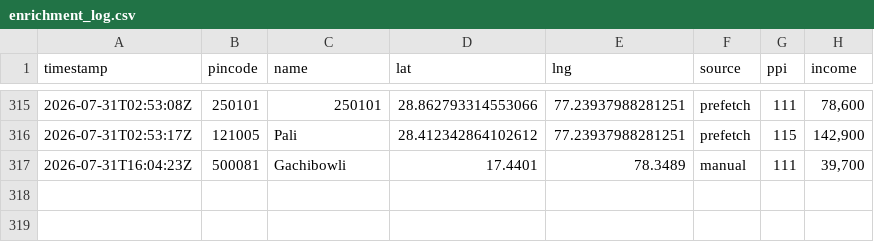
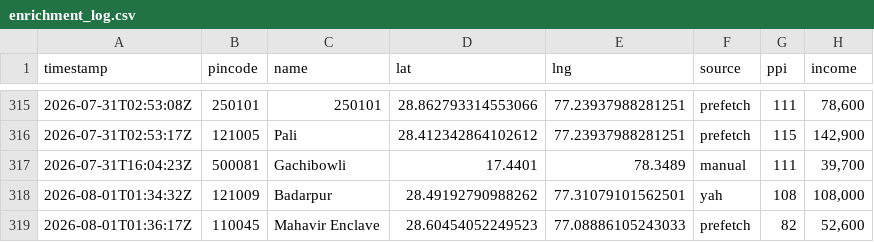
Before and after one commit to Raghotham-harish/paisa-map, a CSV file: data/output/enrichment_log.csv, drawn as a sheet; only a part is shown, gaps mark what is left out.

```diff
--- a/data/output/enrichment_log.csv
+++ b/data/output/enrichment_log.csv
@@ -317 +317,3 @@ timestamp,pincode,name,lat,lng,source,ppi,income
 2026-07-31T16:04:23Z,500081,Gachibowli,17.4401,78.3489,manual,111,"39,700"
+2026-08-01T01:34:32Z,121009,Badarpur,28.49192790988262,77.31079101562501,yah,108,"108,000"
+2026-08-01T01:36:17Z,110045,Mahavir Enclave,28.60454052249523,77.08886105243033,prefetch,82,"52,600"
```
Also changed, not shown: paisamap-etl/data/output/batch_enrich_log.csv, paisamap-etl/data/output/ppi_ml_refined.csv, 11 other files.
